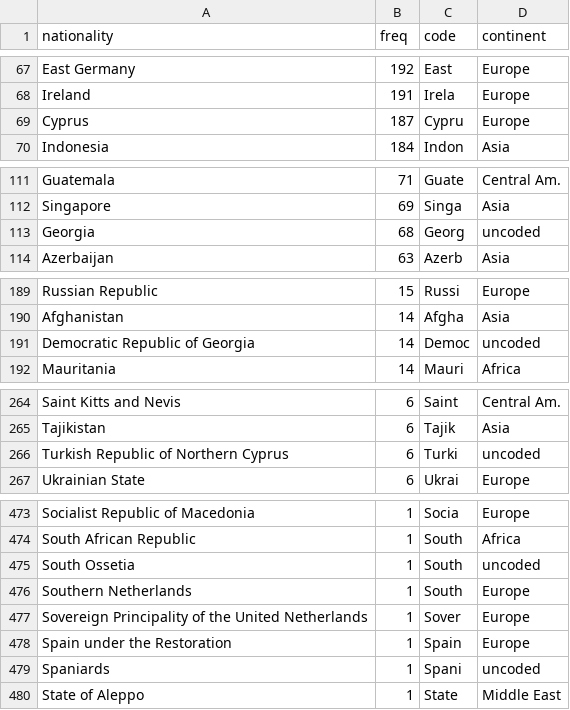
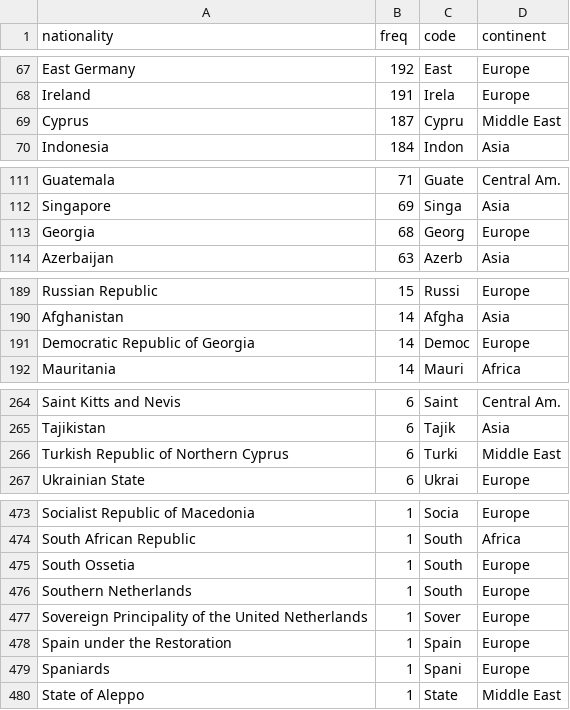
Before and after one commit to Semantic-Data-for-Humanities/Economists_Jurists, a CSV file: Notebooks/spreadsheets/nationalities_coded.csv, drawn as a sheet; only a part is shown, gaps mark what is left out; the diff covers the shown part only.

```diff
--- a/Notebooks/spreadsheets/nationalities_coded.csv
+++ b/Notebooks/spreadsheets/nationalities_coded.csv
@@ -68,3 +68,3 @@ East Germany|192|East|Europe
 Ireland|191|Irela|Europe
-Cyprus|187|Cypru|Europe
+Cyprus|187|Cypru|Middle East
 Indonesia|184|Indon|Asia
@@ -112,3 +112,3 @@ Guatemala|71|Guate|Central Am.
 Singapore|69|Singa|Asia
-Georgia|68|Georg|uncoded
+Georgia|68|Georg|Europe
 Azerbaijan|63|Azerb|Asia
@@ -190,3 +190,3 @@ Russian Republic|15|Russi|Europe
 Afghanistan|14|Afgha|Asia
-Democratic Republic of Georgia|14|Democ|uncoded
+Democratic Republic of Georgia|14|Democ|Europe
 Mauritania|14|Mauri|Africa
@@ -265,3 +265,3 @@ Saint Kitts and Nevis|6|Saint|Central Am.
 Tajikistan|6|Tajik|Asia
-Turkish Republic of Northern Cyprus|6|Turki|uncoded
+Turkish Republic of Northern Cyprus|6|Turki|Middle East
 Ukrainian State|6|Ukrai|Europe
@@ -474,3 +474,3 @@ Socialist Republic of Macedonia|1|Socia|Europe
 South African Republic|1|South|Africa
-South Ossetia|1|South|uncoded
+South Ossetia|1|South|Europe
 Southern Netherlands|1|South|Europe
@@ -478,3 +478,3 @@ Sovereign Principality of the United Netherlands|1|Sover|Europe
 Spain under the Restoration|1|Spain|Europe
-Spaniards|1|Spani|uncoded
+Spaniards|1|Spani|Europe
 State of Aleppo|1|State|Middle East
```
Also changed, not shown: 2 removed rows and 25 edited cells elsewhere in this file, 25 other files.
